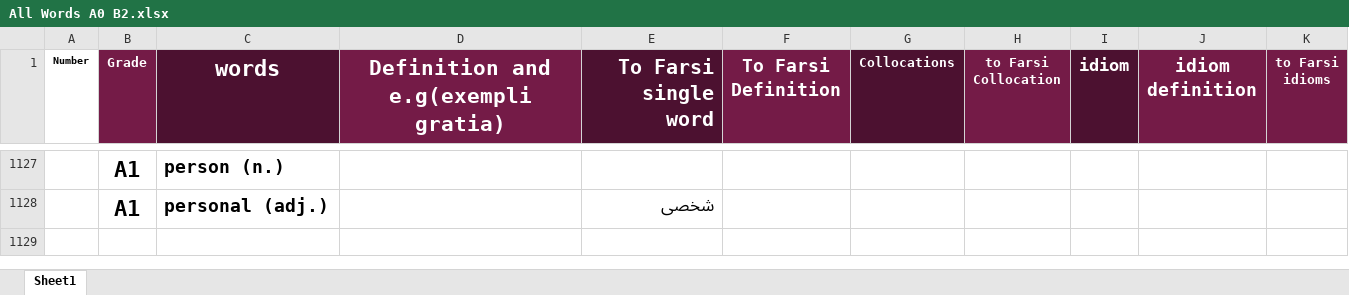
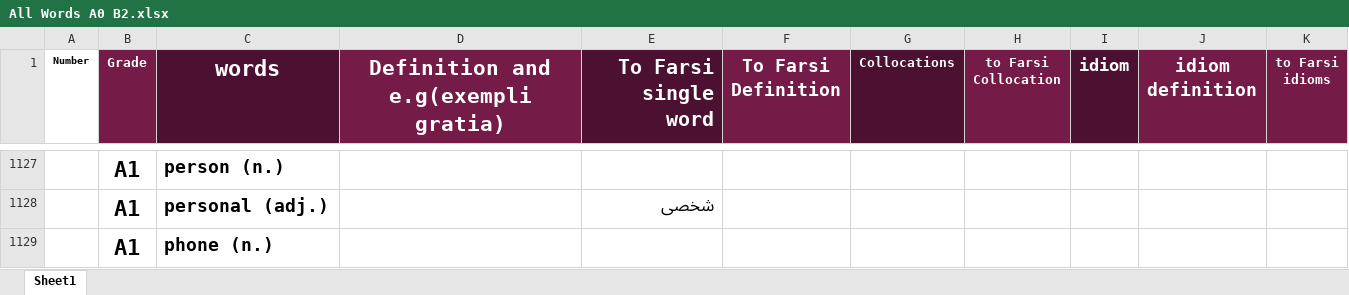
Before and after one commit to sinalalebakhsh/English, an Excel workbook: Excell/All Words A0 B2.xlsx, sheet Sheet1, drawn as a sheet; only a part is shown, gaps mark what is left out; values as stored, in another font and other column widths than the file's, no borders; charts and pictures not drawn; the diff names each change by its address in the sheet, - before the commit and + after, or states it on an @@ line.

```diff
--- a/Excell/All Words A0 B2.xlsx (sheet Sheet1)
+++ b/Excell/All Words A0 B2.xlsx (sheet Sheet1)
+row 1129:  | A1 | phone (n.)
```
